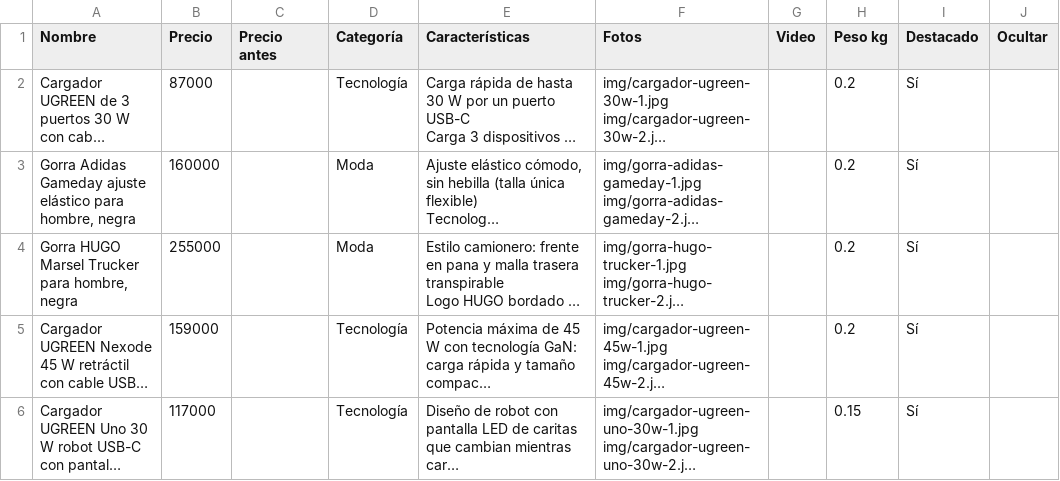
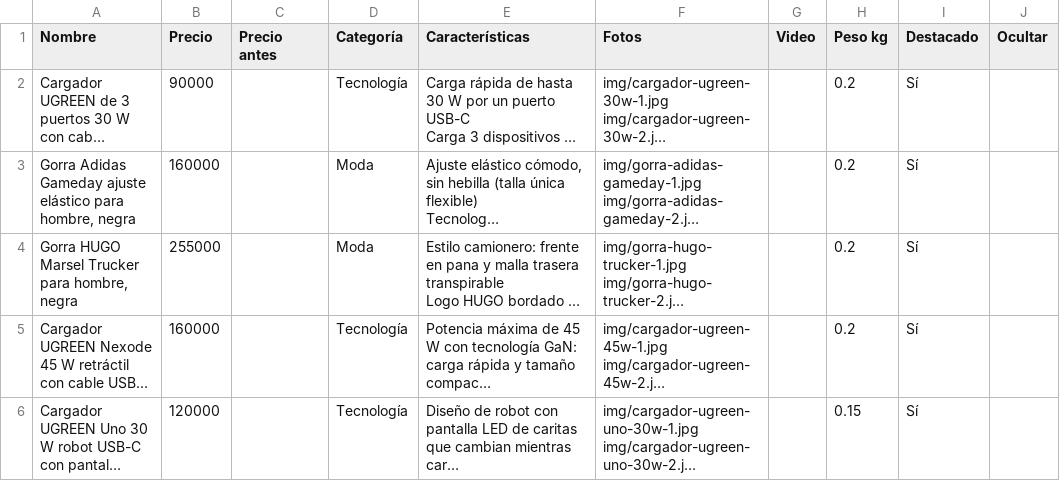
Before and after one commit to jidarragap9-cell/jip, a CSV file: productos.csv, drawn as a sheet; long unchanged cells end in …; the diff names each change by its address in the sheet, - before the commit and + after, or states it on an @@ line.

```diff
--- a/productos.csv
+++ b/productos.csv
-B2 (Precio): 87000
+B2 (Precio): 90000
-B5 (Precio): 159000
+B5 (Precio): 160000
-B6 (Precio): 117000
+B6 (Precio): 120000
```
Also changed, not shown: 2 other files.
